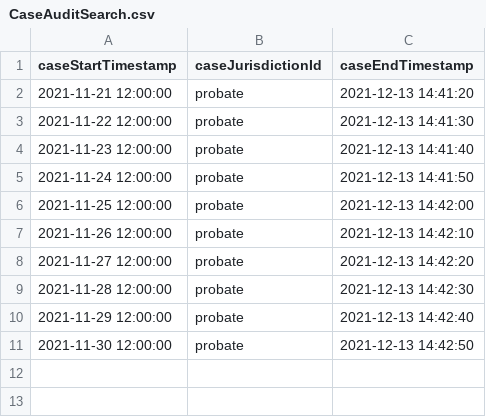
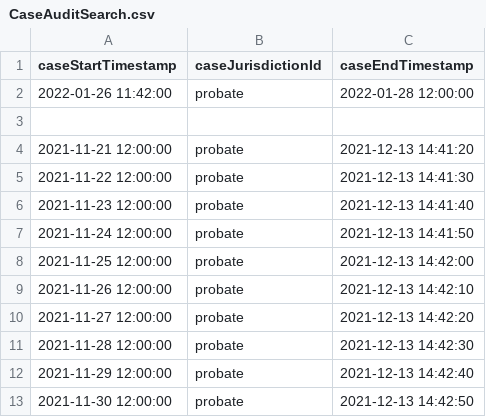
Before and after one commit to priyankaVerma21/lau-performance, a CSV file: src/gatling/resources/CaseAuditSearch.csv, drawn as a sheet; the diff names each change by its address in the sheet, - before the commit and + after, or states it on an @@ line.

```diff
--- a/src/gatling/resources/CaseAuditSearch.csv
+++ b/src/gatling/resources/CaseAuditSearch.csv
+row 2: 2022-01-26 11:42:00 | probate | 2022-01-28 12:00:00
+row 3: (empty)
```
Also changed, not shown: 2 other files.
